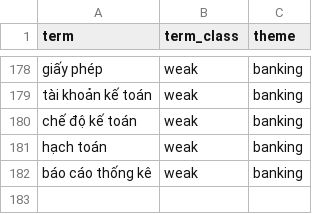
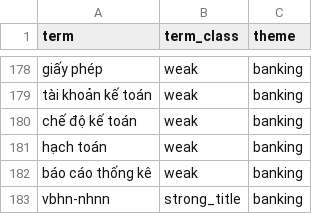
Before and after one commit to dannyota/banhmi, a CSV file: deploy/seed/scope_term.csv, drawn as a sheet; only a part is shown, gaps mark what is left out; the diff names each change by its address in the sheet, - before the commit and + after, or states it on an @@ line.

Commit message:
feat: ingest VBHN consolidations as primary documents (phase 2)
Un-gate Van ban hop nhat from both discovery layers (exclude_doc_types
setting + the trusted-sweep consolidation carve-out). VBHN chunks index
as primary — the consolidated current wording of an amended provision is
the highest-value text banhmi cannot otherwise produce. Duplication is
controlled by validity, not ranking: a new VN-only post-normalize pass
derives each consolidation family's validity (newest per base mirrors
the base's status via the vbpl type-7 'consolidates' relation; older
consolidations expire as superseded; unresolved bases stay unknown), and
the unknown->in_force default no longer applies to consolidations. The
VBHN number suffix keys identity as VBHN|<num> so source type labels
cannot fork duplicates. Seeds: relation_type vbpl/7=consolidates,
scope_term vbhn-nhnn strong_title. VN brief documents that the base and
amendments remain the binding originals.

```diff
--- a/deploy/seed/scope_term.csv
+++ b/deploy/seed/scope_term.csv
+row 183: vbhn-nhnn | strong_title | banking
```
Also changed, not shown: deploy/seed/relation_type.csv, deploy/seed/setting.csv, 11 other files.
